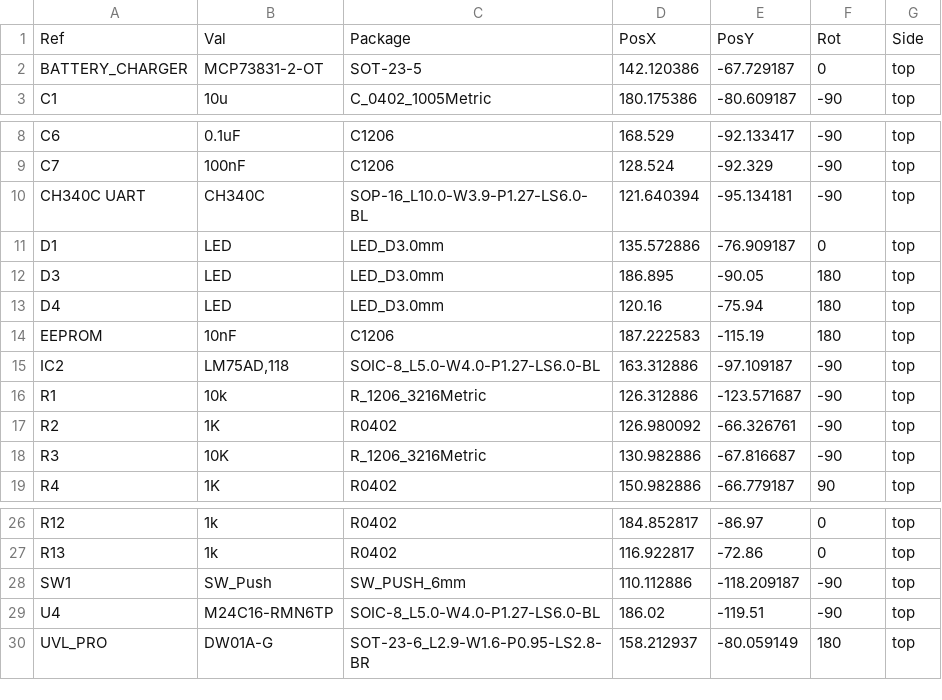
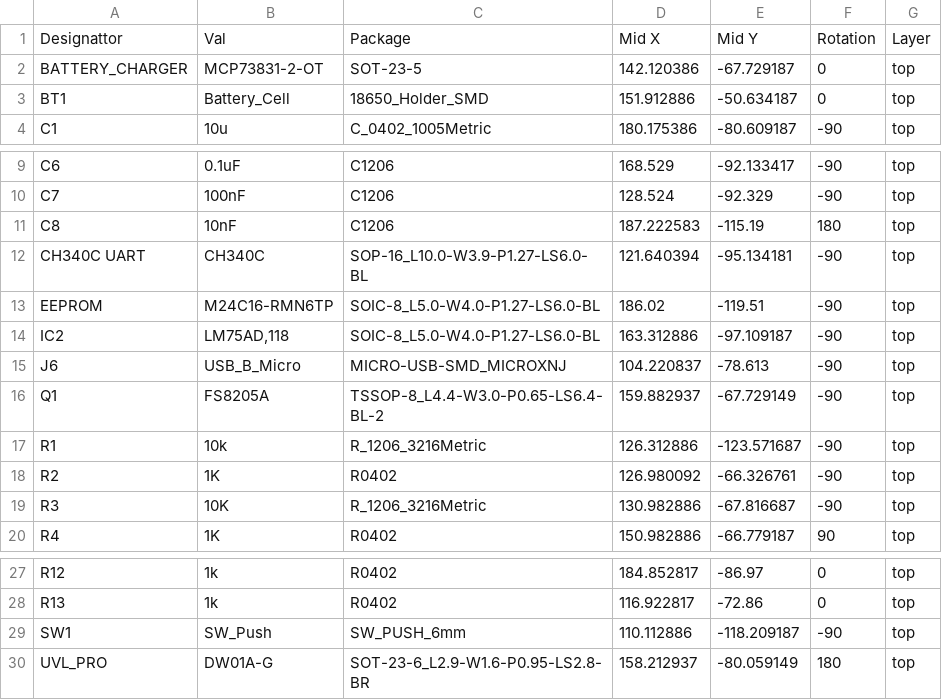
Before and after one commit to zwivhuyandou23/EEE3088F-ENVIRO-HAT-SENSOR, a CSV file: Schematic/Main Schematic/To_Submit/Main Schematic-all-pos.csv, drawn as a sheet; only a part is shown, gaps mark what is left out.

```diff
--- a/Schematic/Main Schematic/To_Submit/Main Schematic-all-pos.csv
+++ b/Schematic/Main Schematic/To_Submit/Main Schematic-all-pos.csv
@@ -1,3 +1,4 @@
-Ref,Val,Package,PosX,PosY,Rot,Side
+Designattor,Val,Package,Mid X,Mid Y,Rotation,Layer
 BATTERY_CHARGER,MCP73831-2-OT,SOT-23-5,142.120386,-67.729187,0,top
+BT1,Battery_Cell,18650_Holder_SMD,151.912886,-50.634187,0,top
 C1,10u,C_0402_1005Metric,180.175386,-80.609187,-90,top
@@ -9,8 +10,8 @@ C6,0.1uF,C1206,168.529,-92.133417,-90,top
 C7,100nF,C1206,128.524,-92.329,-90,top
+C8,10nF,C1206,187.222583,-115.19,180,top
 CH340C UART,CH340C,SOP-16_L10.0-W3.9-P1.27-LS6.0-BL,121.640394,-95.134181,-90,top
-D1,LED,LED_D3.0mm,135.572886,-76.909187,0,top
-D3,LED,LED_D3.0mm,186.895,-90.05,180,top
-D4,LED,LED_D3.0mm,120.16,-75.94,180,top
-EEPROM,10nF,C1206,187.222583,-115.19,180,top
+EEPROM,M24C16-RMN6TP,SOIC-8_L5.0-W4.0-P1.27-LS6.0-BL,186.02,-119.51,-90,top
 IC2,"LM75AD,118",SOIC-8_L5.0-W4.0-P1.27-LS6.0-BL,163.312886,-97.109187,-90,top
+J6,USB_B_Micro,MICRO-USB-SMD_MICROXNJ,104.220837,-78.613,-90,top
+Q1,FS8205A,TSSOP-8_L4.4-W3.0-P0.65-LS6.4-BL-2,159.882937,-67.729149,-90,top
 R1,10k,R_1206_3216Metric,126.312886,-123.571687,-90,top
@@ -28,3 +29,2 @@ R13,1k,R0402,116.922817,-72.86,0,top
 SW1,SW_Push,SW_PUSH_6mm,110.112886,-118.209187,-90,top
-U4,M24C16-RMN6TP,SOIC-8_L5.0-W4.0-P1.27-LS6.0-BL,186.02,-119.51,-90,top
 UVL_PRO,DW01A-G,SOT-23-6_L2.9-W1.6-P0.95-LS2.8-BR,158.212937,-80.059149,180,top
```
Also changed, not shown: Schematic/Main Schematic/POS_Files/Main Schematic-all-pos.csv, 21 other files.
